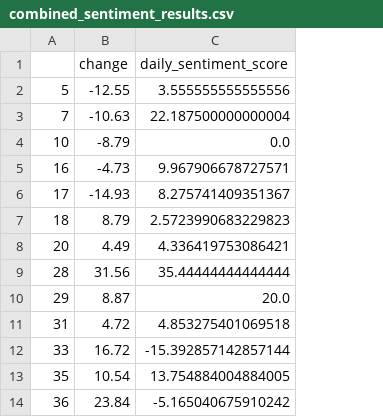
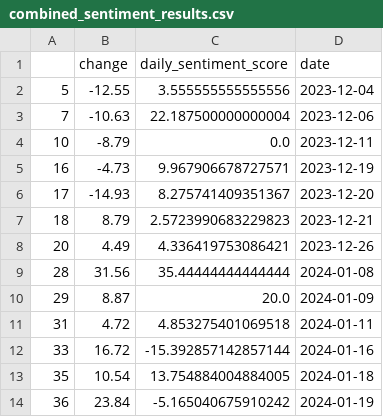
Before and after one commit to restics/472proj2, a CSV file: part3/out/combined_sentiment_results.csv, drawn as a sheet; only a part is shown; the diff names each change by its address in the sheet, - before the commit and + after, or states it on an @@ line.

Commit message:
part 4 works now

```diff
--- a/part3/out/combined_sentiment_results.csv
+++ b/part3/out/combined_sentiment_results.csv
+column D (date), rows 2-14: 2023-12-04 | 2023-12-06 | 2023-12-11 | 2023-12-19 | 2023-12-20 | 2023-12-21 | 2023-12-26 | 2024-01-08 | 2024-01-09 | 2024-01-11 | 2024-01-16 | 2024-01-18 | 2024-01-19
```
Also changed, not shown: 5 other files.
